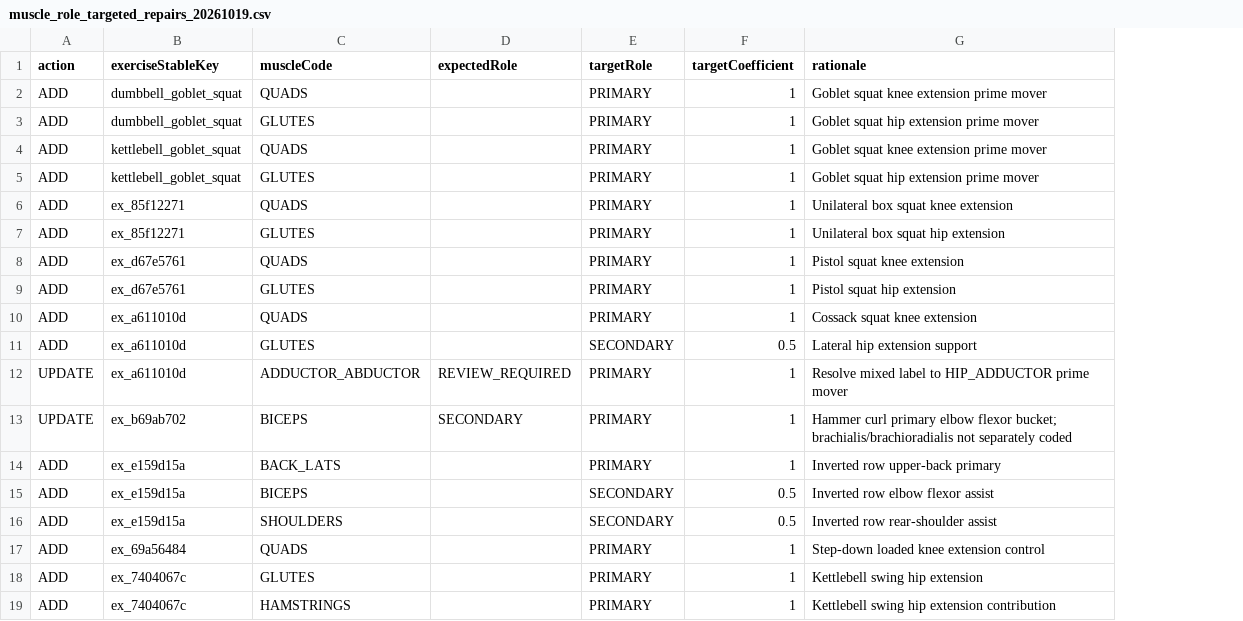
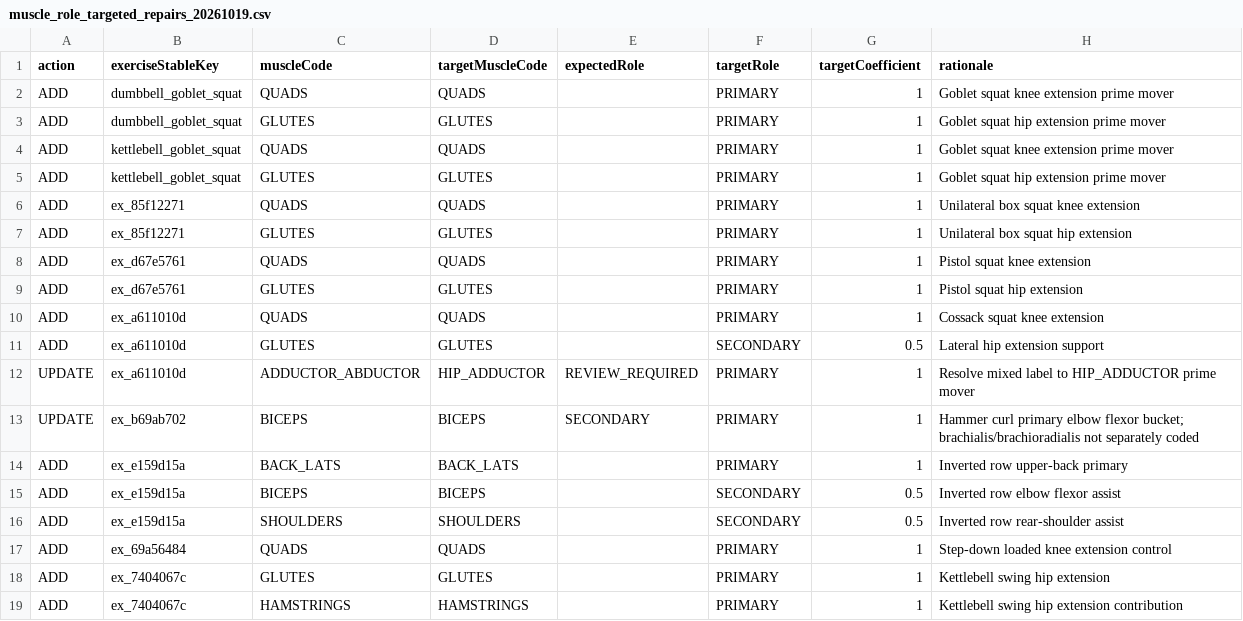
Before and after one commit to Mascollel-Ko/WhatYouGottaDo, a CSV file: docs/audits/muscle_role_targeted_repairs_20261019.csv, drawn as a sheet; the diff names each change by its address in the sheet, - before the commit and + after, or states it on an @@ line.

Commit message:
fix(muscle): make replacement muscle code explicit for Cossack adductor

```diff
--- a/docs/audits/muscle_role_targeted_repairs_20261019.csv
+++ b/docs/audits/muscle_role_targeted_repairs_20261019.csv
+column D (targetMuscleCode), rows 2-19: QUADS | GLUTES | QUADS | GLUTES | QUADS | GLUTES | QUADS | GLUTES | QUADS | GLUTES | HIP_ADDUCTOR | BICEPS | BACK_LATS | BICEPS | SHOULDERS | QUADS | GLUTES | HAMSTRINGS
```
